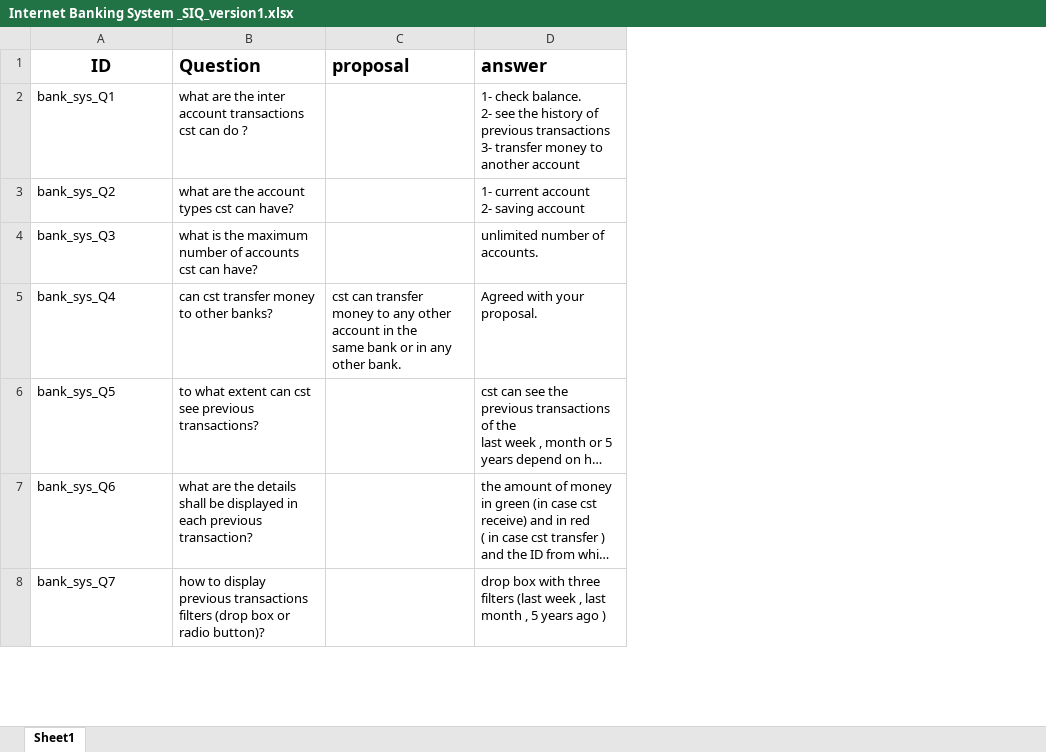
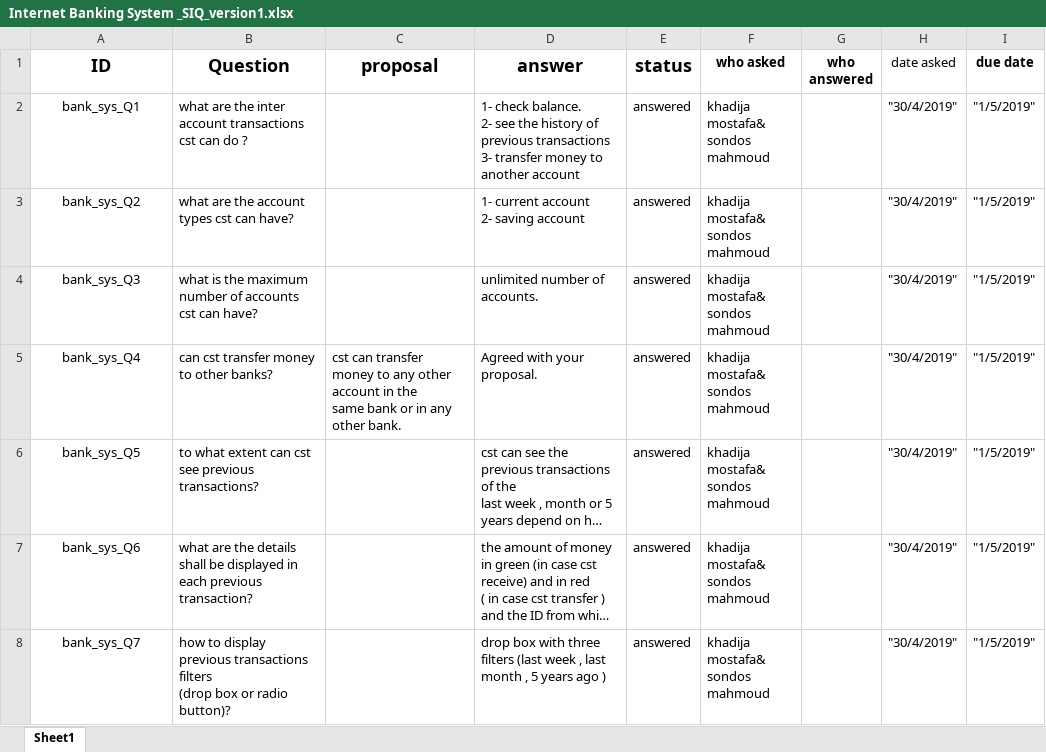
Before and after one commit to Salsabeelyf/Internet-Banking-System, an Excel workbook: Requirements/Internet Banking System _SIQ_version1.xlsx, sheet Sheet1, drawn as a sheet; only a part is shown; long unchanged cells end in …; values as stored, in another font and other column widths than the file's, no borders; ↵ is a line break in a cell; the diff covers the shown part only; the diff names each change by its address in the sheet, - before the commit and + after, or states it on an @@ line.

Commit message:
adding coloums related to who asked , who answered and when

```diff
--- a/Requirements/Internet Banking System _SIQ_version1.xlsx (sheet Sheet1)
+++ b/Requirements/Internet Banking System _SIQ_version1.xlsx (sheet Sheet1)
+column E (status), rows 2-8: all answered
+column F (who asked), rows 2-8: all khadija mostafa& ↵ sondos mahmoud
+column G (who answered), empty
+column H (date asked), rows 2-8: all "30/4/2019"
+column I (due date), rows 2-8: all "1/5/2019"
-B1:D1 alignment: left
+B1:D1 alignment: center
-A2:A8 alignment: left
+A2:A8 alignment: center
-B8 (Question): …radio button)?
+B8 (Question): …radio button)?
```
Also changed, not shown: 8 edited cells and cell formats elsewhere in this sheet.
